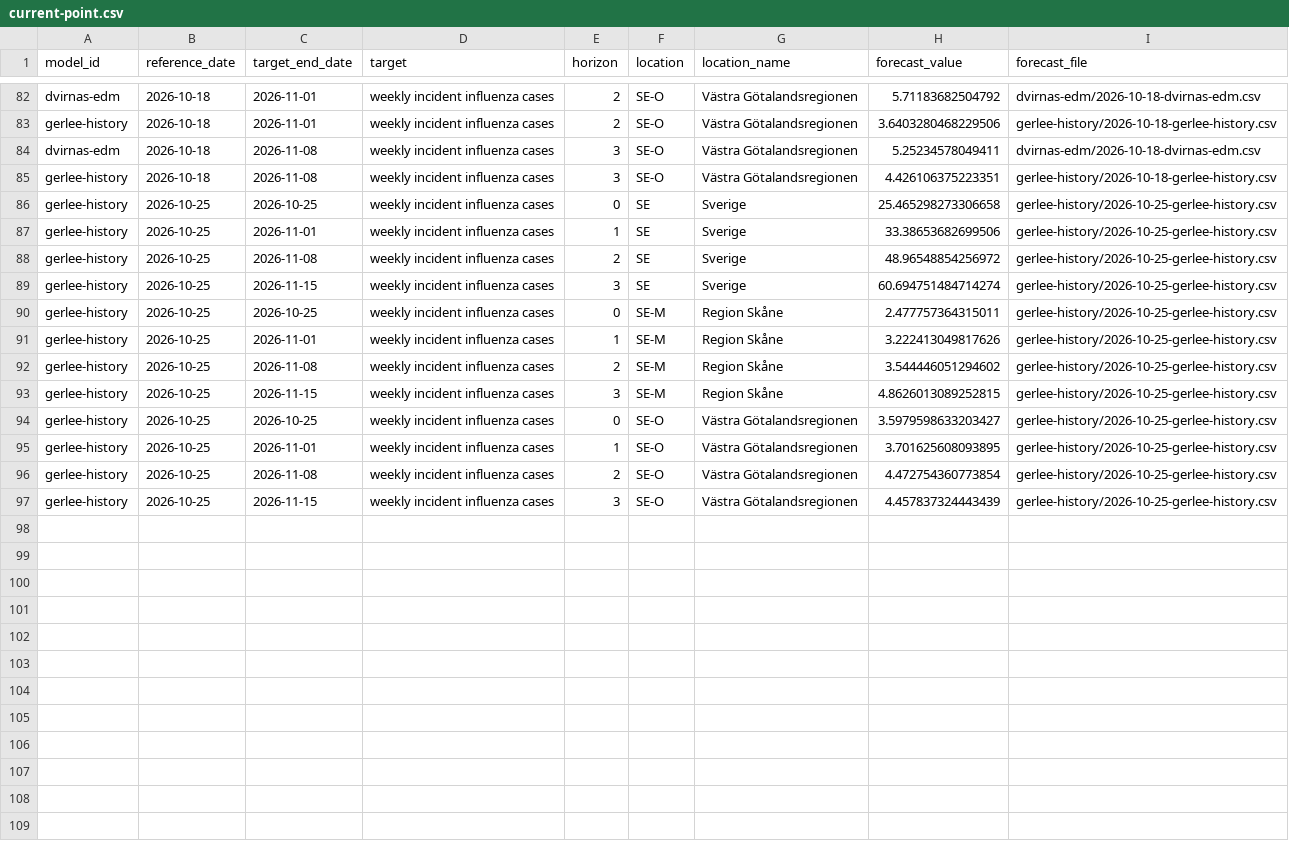
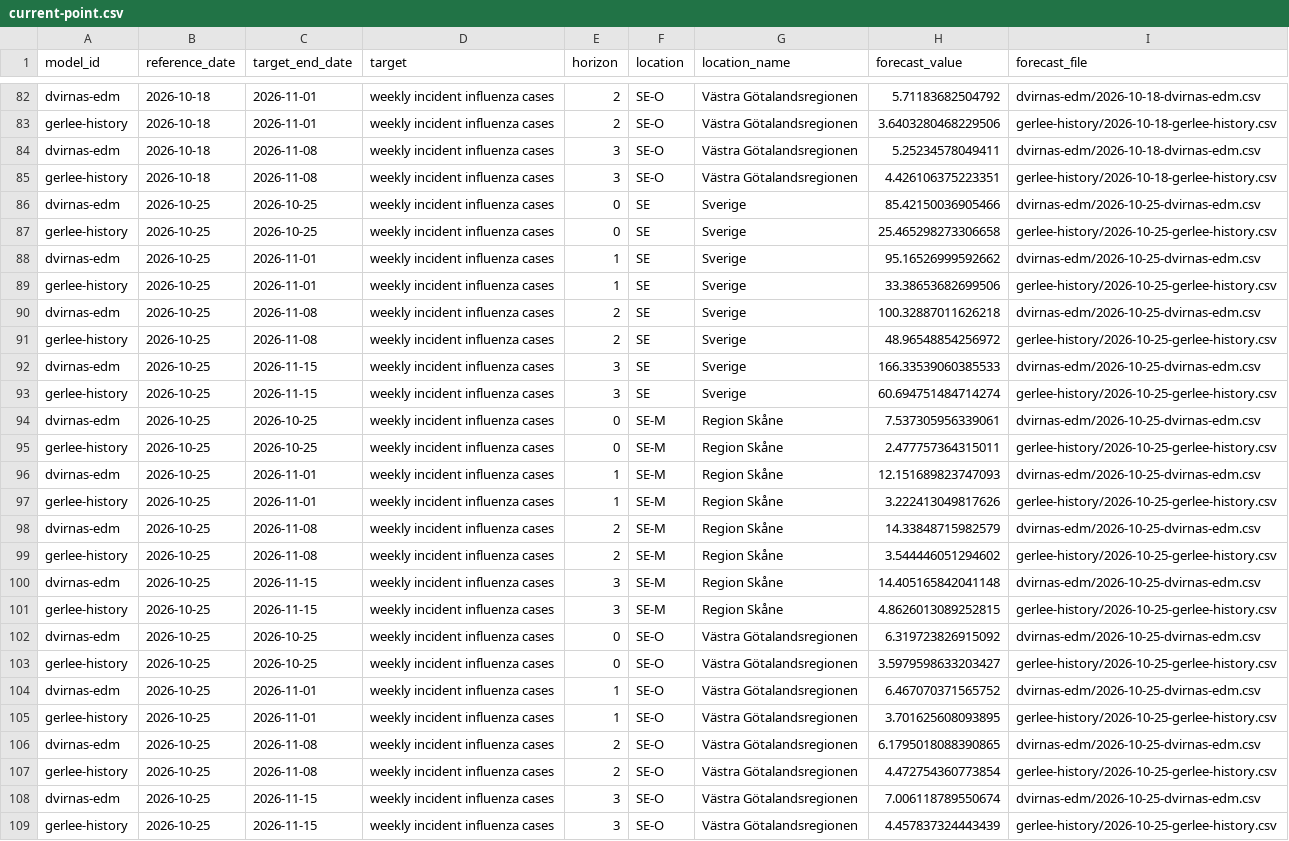
Before and after one commit to philipgerlee/swedish_forecasting_hub_dashboard, a CSV file: current-point.csv, drawn as a sheet; only a part is shown, gaps mark what is left out; the diff names each change by its address in the sheet, - before the commit and + after, or states it on an @@ line.

```diff
--- a/current-point.csv
+++ b/current-point.csv
+row 86: dvirnas-edm | 2026-10-25 | 2026-10-25 | weekly incident influenza cases | 0 | SE | Sverige | 85.42150036905466 | dvirnas-edm/2026-10-25-dvirnas-edm.csv
+row 88: dvirnas-edm | 2026-10-25 | 2026-11-01 | weekly incident influenza cases | 1 | SE | Sverige | 95.16526999592662 | dvirnas-edm/2026-10-25-dvirnas-edm.csv
+row 90: dvirnas-edm | 2026-10-25 | 2026-11-08 | weekly incident influenza cases | 2 | SE | Sverige | 100.32887011626218 | dvirnas-edm/2026-10-25-dvirnas-edm.csv
+row 92: dvirnas-edm | 2026-10-25 | 2026-11-15 | weekly incident influenza cases | 3 | SE | Sverige | 166.33539060385533 | dvirnas-edm/2026-10-25-dvirnas-edm.csv
+row 94: dvirnas-edm | 2026-10-25 | 2026-10-25 | weekly incident influenza cases | 0 | SE-M | Region Skåne | 7.537305956339061 | dvirnas-edm/2026-10-25-dvirnas-edm.csv
+row 96: dvirnas-edm | 2026-10-25 | 2026-11-01 | weekly incident influenza cases | 1 | SE-M | Region Skåne | 12.151689823747093 | dvirnas-edm/2026-10-25-dvirnas-edm.csv
+row 98: dvirnas-edm | 2026-10-25 | 2026-11-08 | weekly incident influenza cases | 2 | SE-M | Region Skåne | 14.33848715982579 | dvirnas-edm/2026-10-25-dvirnas-edm.csv
+row 100: dvirnas-edm | 2026-10-25 | 2026-11-15 | weekly incident influenza cases | 3 | SE-M | Region Skåne | 14.405165842041148 | dvirnas-edm/2026-10-25-dvirnas-edm.csv
+row 102: dvirnas-edm | 2026-10-25 | 2026-10-25 | weekly incident influenza cases | 0 | SE-O | Västra Götalandsregionen | 6.319723826915092 | dvirnas-edm/2026-10-25-dvirnas-edm.csv
+row 104: dvirnas-edm | 2026-10-25 | 2026-11-01 | weekly incident influenza cases | 1 | SE-O | Västra Götalandsregionen | 6.467070371565752 | dvirnas-edm/2026-10-25-dvirnas-edm.csv
+row 106: dvirnas-edm | 2026-10-25 | 2026-11-08 | weekly incident influenza cases | 2 | SE-O | Västra Götalandsregionen | 6.1795018088390865 | dvirnas-edm/2026-10-25-dvirnas-edm.csv
+row 108: dvirnas-edm | 2026-10-25 | 2026-11-15 | weekly incident influenza cases | 3 | SE-O | Västra Götalandsregionen | 7.006118789550674 | dvirnas-edm/2026-10-25-dvirnas-edm.csv
```
Also changed, not shown: current-qra.csv, probabilistic-comparison-by-location-horizon.csv, 4 other files.
